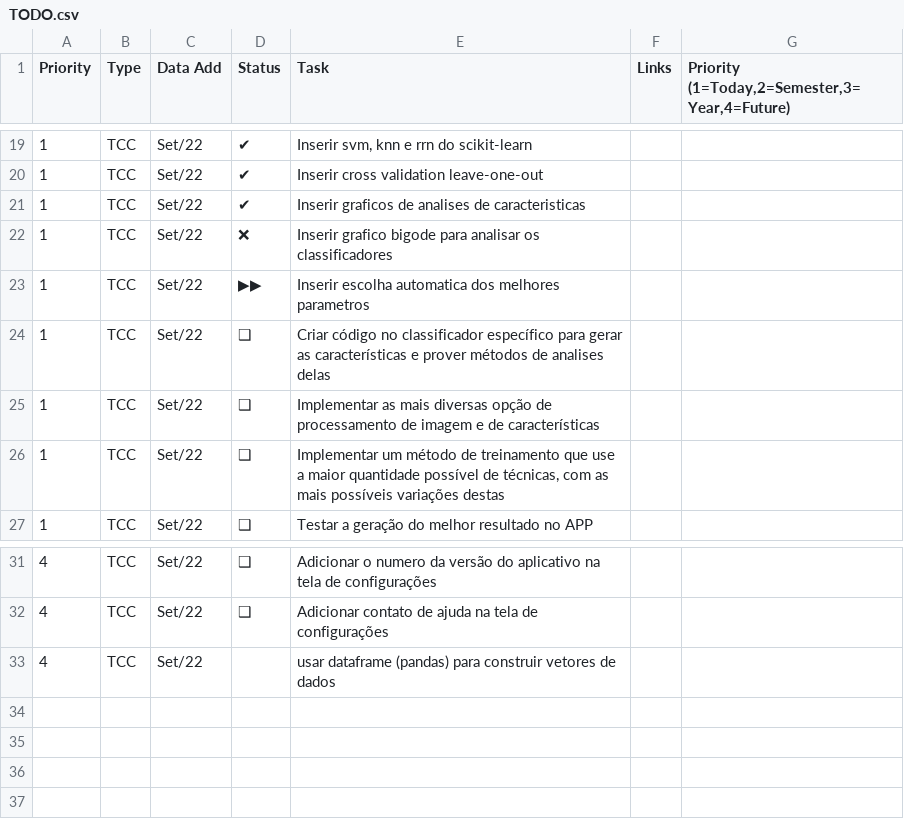
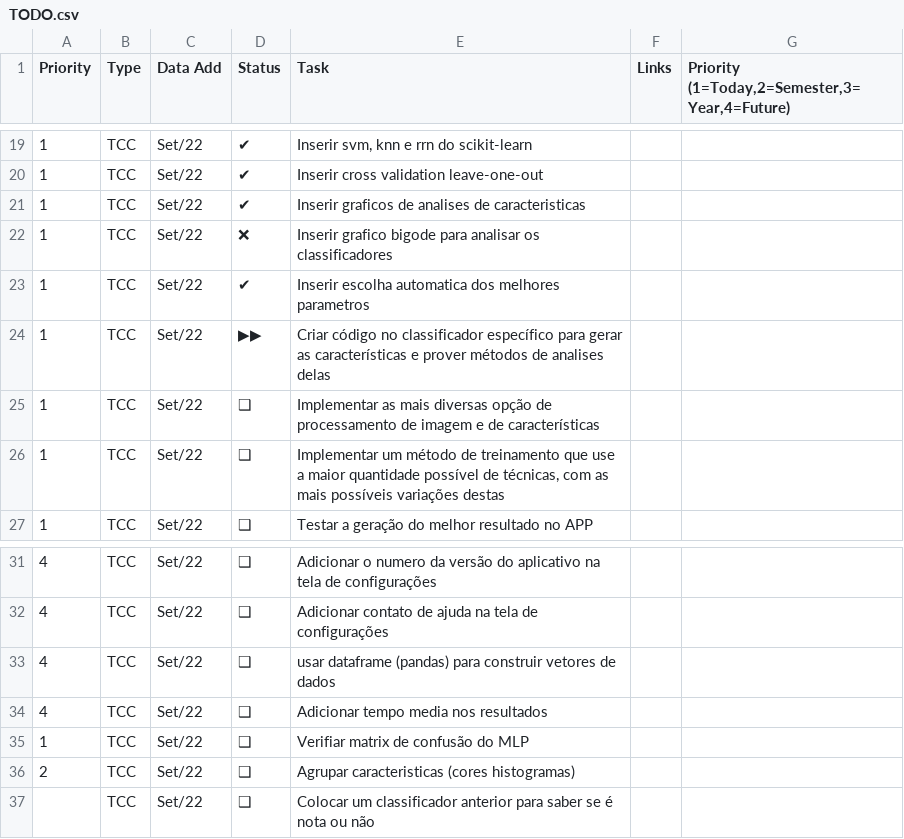
Before and after one commit to FabioCamposFerreira/TCC2, a CSV file: TODO.csv, drawn as a sheet; only a part is shown, gaps mark what is left out.

```diff
--- a/TODO.csv
+++ b/TODO.csv
@@ -22,4 +22,4 @@ Priority,Type,Data Add,Status,Task,Links,"Priority (1=Today,2=Semester,3=Year,4=
 1,TCC,Set/22,❌,Inserir grafico bigode para analisar os classificadores,,
-1,TCC,Set/22,▶▶,Inserir escolha automatica dos melhores parametros,,
-1,TCC,Set/22,❑,Criar código no classificador específico para gerar as características e prover métodos de analises delas,,
+1,TCC,Set/22,✔,Inserir escolha automatica dos melhores parametros,,
+1,TCC,Set/22,▶▶,Criar código no classificador específico para gerar as características e prover métodos de analises delas,,
 1,TCC,Set/22,❑,Implementar as mais diversas opção de processamento de imagem e de características,,
@@ -32,2 +32,6 @@ Priority,Type,Data Add,Status,Task,Links,"Priority (1=Today,2=Semester,3=Year,4=
 4,TCC,Set/22,❑,Adicionar contato de ajuda na tela de configurações,,
-4,TCC,Set/22,,usar dataframe (pandas) para construir vetores de dados,,
+4,TCC,Set/22,❑,usar dataframe (pandas) para construir vetores de dados,,
+4,TCC,Set/22,❑,Adicionar tempo media nos resultados,,
+1,TCC,Set/22,❑,Verifiar matrix de confusão do MLP,,
+2,TCC,Set/22,❑,Agrupar caracteristicas (cores histogramas),,
+,TCC,Set/22,❑,Colocar um classificador anterior para saber se é nota ou não ,,
```
Also changed, not shown: 27 other files.
